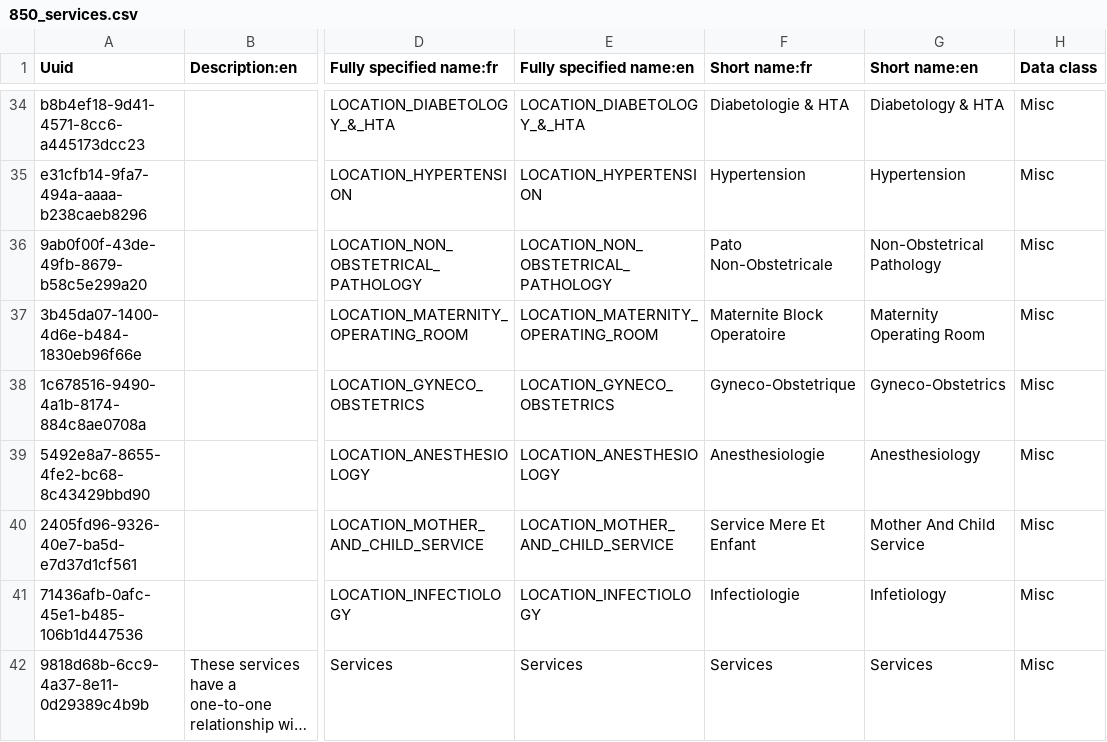
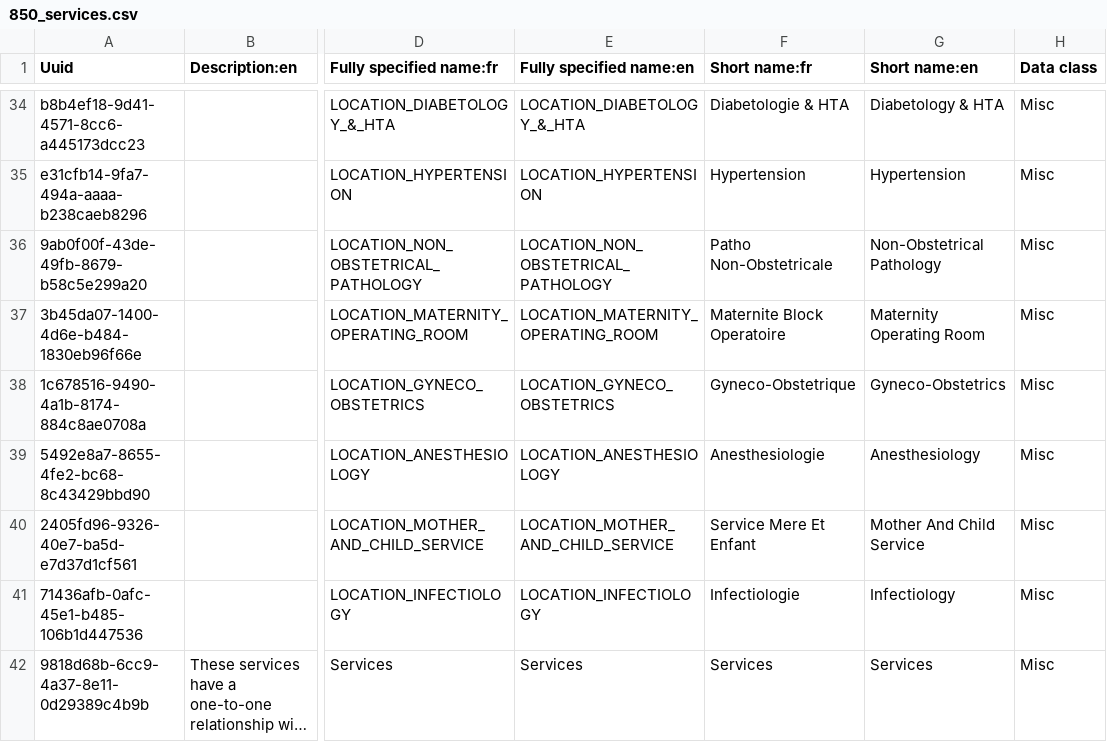
Before and after one commit to jembi/cameroon-bahmni-config, a CSV file: metadata/configuration/concepts/850_services.csv, drawn as a sheet; only a part is shown, gaps mark what is left out; long unchanged cells end in …; the diff names each change by its address in the sheet, - before the commit and + after, or states it on an @@ line.

```diff
--- a/metadata/configuration/concepts/850_services.csv
+++ b/metadata/configuration/concepts/850_services.csv
-F36 (Short name:fr): Pato Non-Obstetricale
+F36 (Short name:fr): Patho Non-Obstetricale
-G41 (Short name:en): Infetiology
+G41 (Short name:en): Infectiology
```
Also changed, not shown: metadata/configuration/locations/locations.csv, 8 other files.
